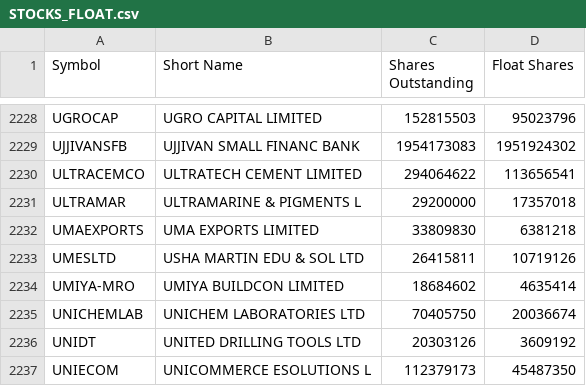
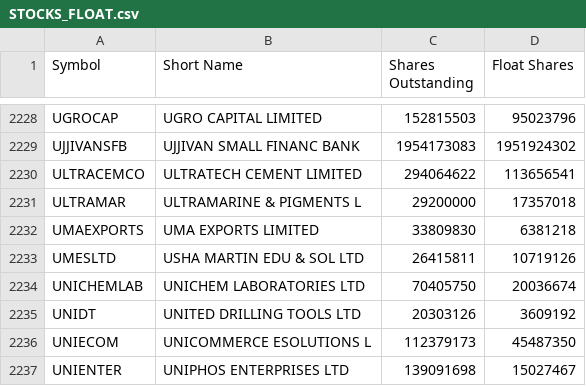
Before and after one commit to drharikumar/chartview-data, a CSV file: fundamentals/STOCKS_FLOAT.csv, drawn as a sheet; only a part is shown, gaps mark what is left out; the shorter side is filled out with more unchanged rows; the diff names each change by its address in the sheet, - before the commit and + after, or states it on an @@ line.

```diff
--- a/fundamentals/STOCKS_FLOAT.csv
+++ b/fundamentals/STOCKS_FLOAT.csv
-row 2234: UMIYA-MRO | UMIYA BUILDCON LIMITED | 18684602 | 4635414
```
Also changed, not shown: fundamentals/non_stocks.csv, fundamentals/unmatched.csv, 5 other files.
